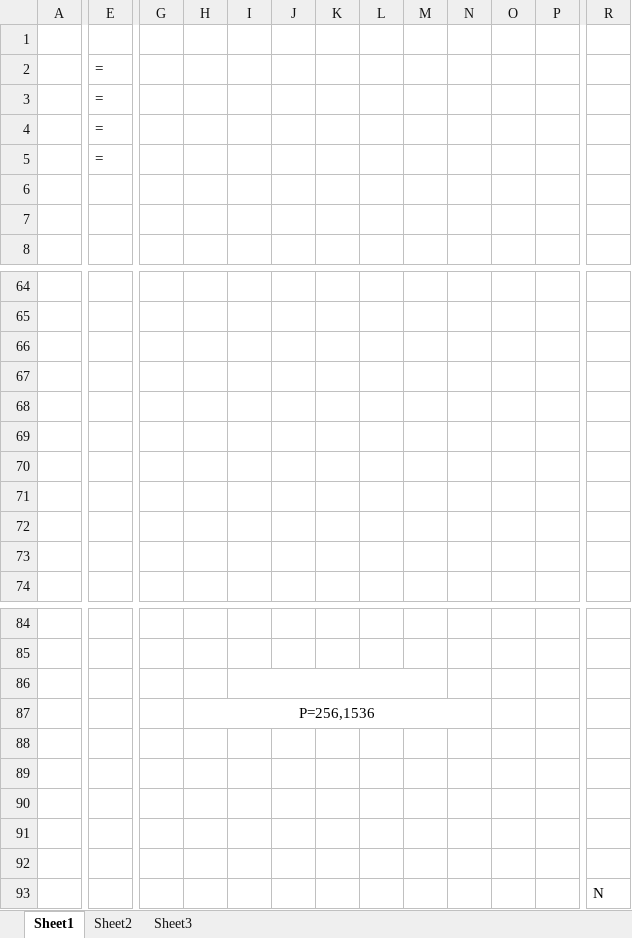
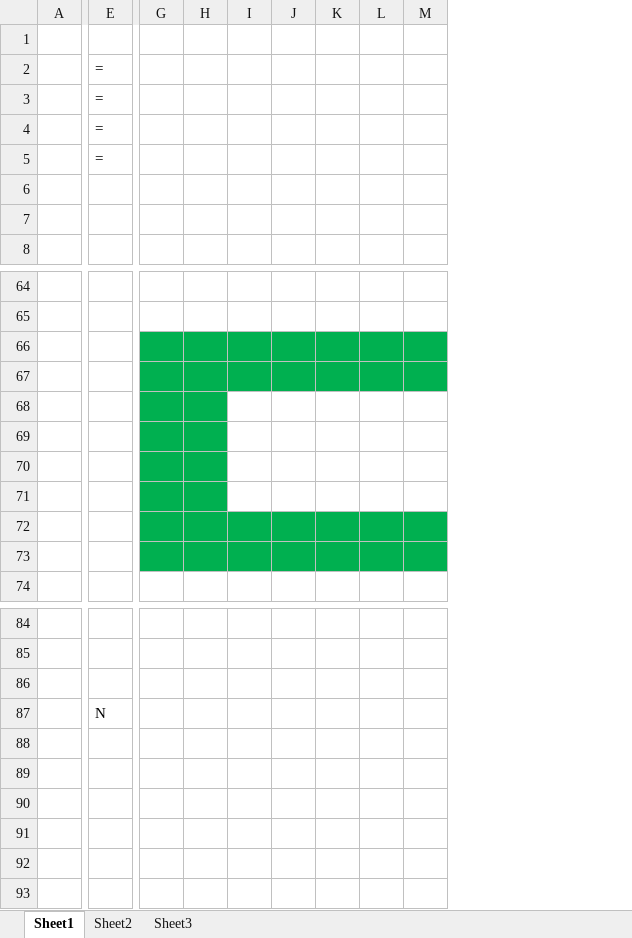
Before and after one commit to xXxRosxXx/BossShootingSimulator, an Excel workbook: map_layout.xlsx, sheet Sheet1, drawn as a sheet; only a part is shown, gaps mark what is left out; values as stored, in another font and other column widths than the file's, no borders; removed rows and columns are numbered as before the commit, all else as after; rows hold the shown columns only; the diff covers the shown part only; the diff names each change by its address in the sheet, - before the commit and + after, or states it on an @@ line.

Commit message:
ammo system visualized and add leaf map collision with brick almost complete

```diff
--- a/map_layout.xlsx (sheet Sheet1)
+++ b/map_layout.xlsx (sheet Sheet1)
-column H, row 87: P=256,1536
+column H, empty
-column N, empty
-column O, empty
-column P, empty
-column R, empty
-G66:G73 fill: none
+G66:G73 fill: #00B050
-I66:M67 fill: none
+I66:M67 fill: #00B050
-I72:M73 fill: none
+I72:M73 fill: #00B050
-I86:M86 merged
-E87: (empty)
+E87: N
-row 88: (empty)
-row 89: (empty)
-row 90: (empty)
-row 91: (empty)
-row 92: (empty)
-row 93:  |  |  |  |  |  |  |  |  |  |  |  | N
```
Also changed, not shown: 1 removed column elsewhere in this sheet.
